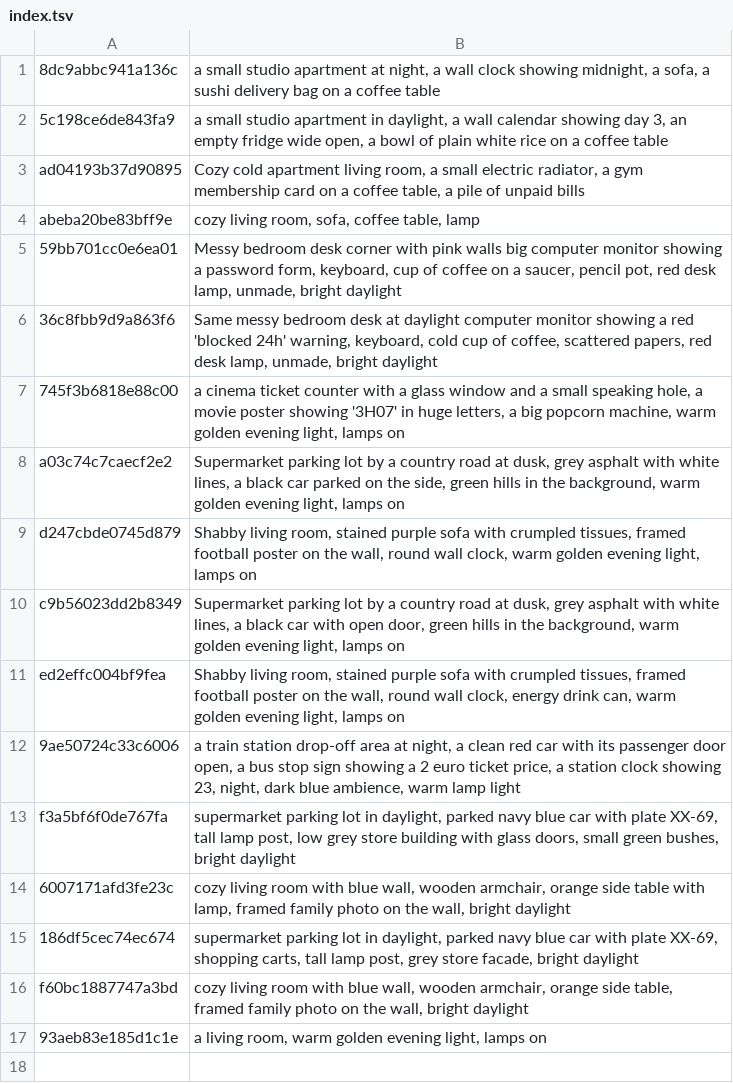
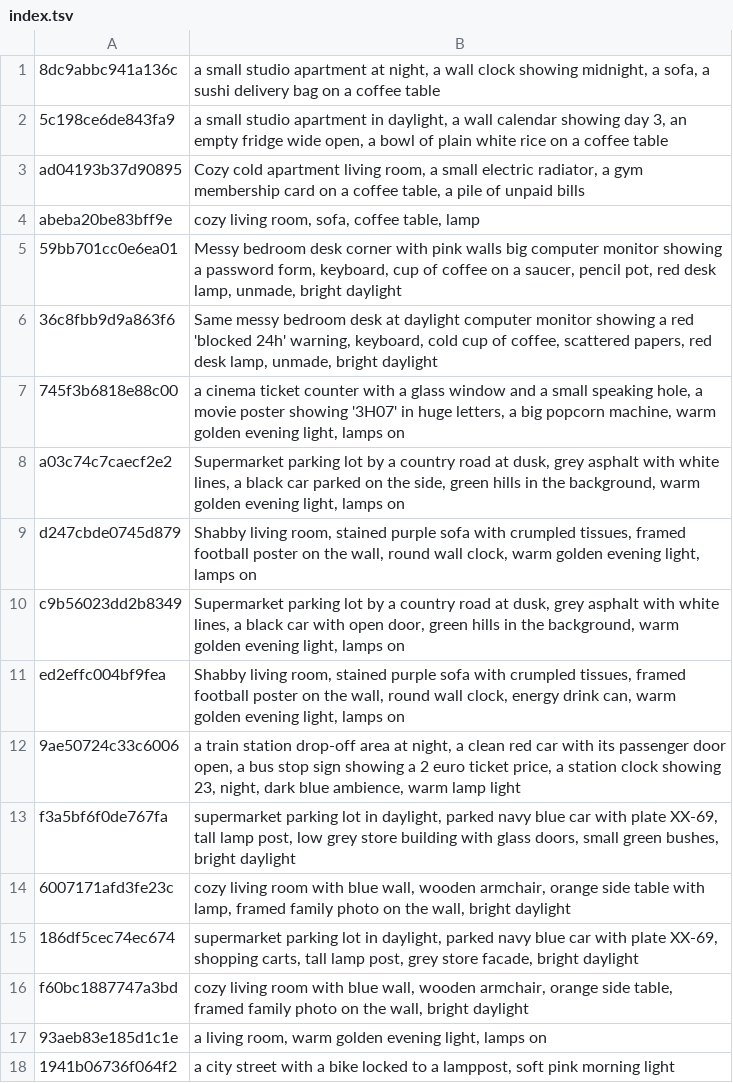
Before and after one commit to tiranno06/jt-auto, a TSV file: decors/index.tsv, drawn as a sheet.

```diff
--- a/decors/index.tsv
+++ b/decors/index.tsv
@@ -17 +17,2 @@ f60bc1887747a3bd	cozy living room with blue wall, wooden armchair, orange side t
 93aeb83e185d1c1e	a living room, warm golden evening light, lamps on
+1941b06736f064f2	a city street with a bike locked to a lamppost, soft pink morning light
```
Also changed, not shown: 8 other files.
